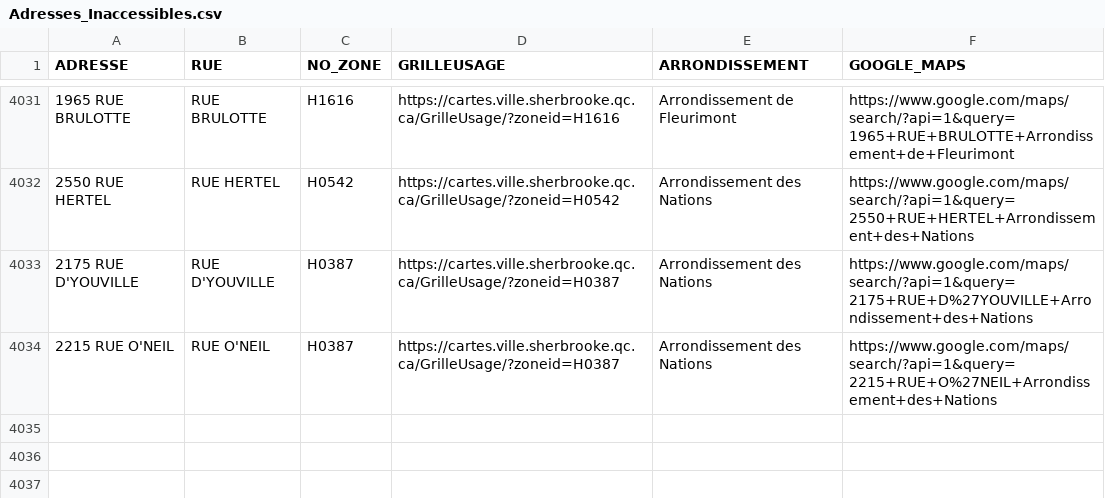
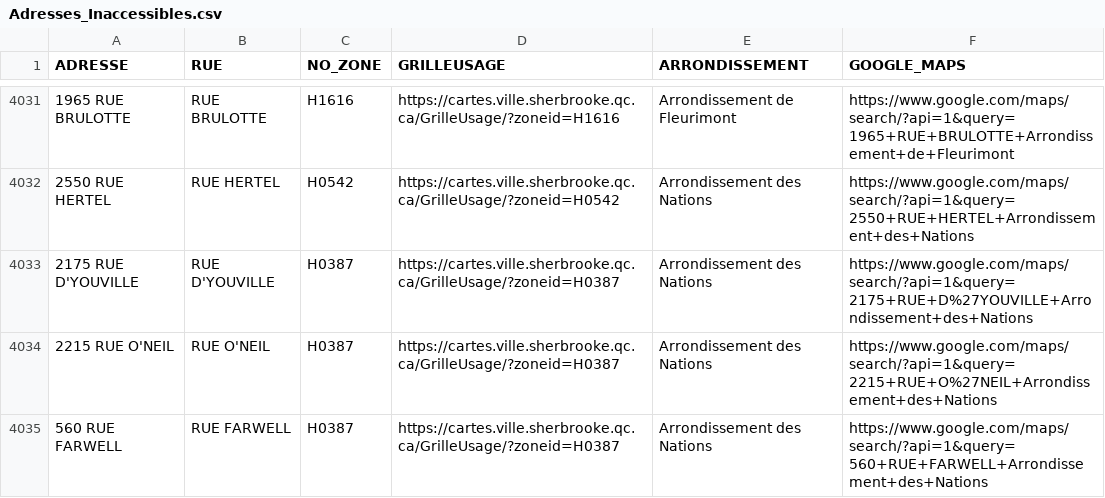
Before and after one commit to KBAILEY90/Prospection, a CSV file: data/Adresses_Inaccessibles.csv, drawn as a sheet; only a part is shown, gaps mark what is left out.

```diff
--- a/data/Adresses_Inaccessibles.csv
+++ b/data/Adresses_Inaccessibles.csv
@@ -4034 +4034,2 @@
 2215 RUE O'NEIL,RUE O'NEIL,H0387,https://cartes.ville.sherbrooke.qc.ca/GrilleUsage/?zoneid=H0387,Arrondissement des Nations,https://www.google.com/maps/search/?api=1&query=2215+RUE+O%27NEIL+Arrondissement+des+Nations
+560 RUE FARWELL,RUE FARWELL,H0387,https://cartes.ville.sherbrooke.qc.ca/GrilleUsage/?zoneid=H0387,Arrondissement des Nations,https://www.google.com/maps/search/?api=1&query=560+RUE+FARWELL+Arrondissement+des+Nations
```
